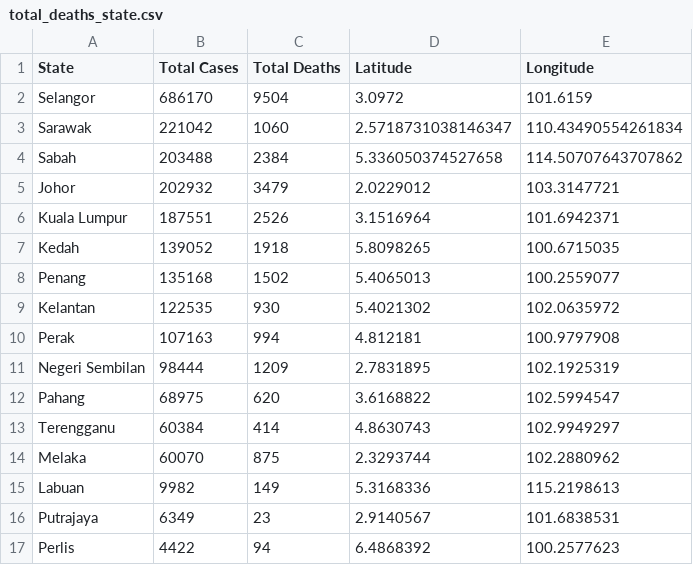
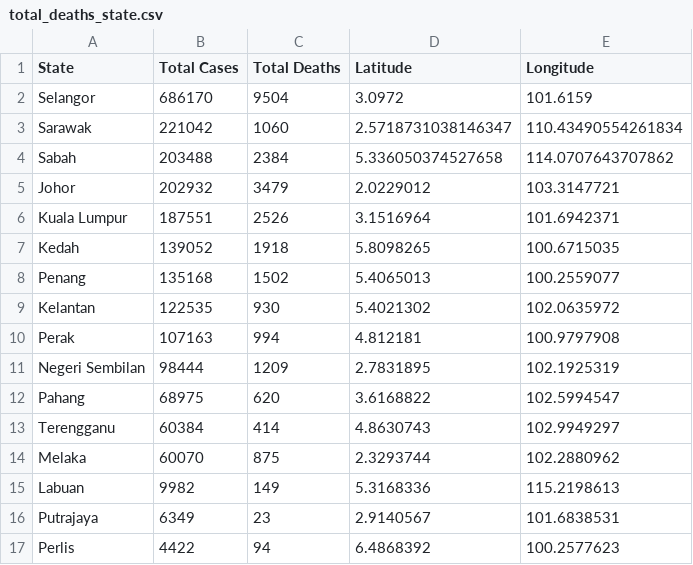
Before and after one commit to WongKangZhuang/Visualisation2, a CSV file: data/wrangled_data/total_deaths_state.csv, drawn as a sheet.

Commit message:
Update total_deaths_state.csv

```diff
--- a/data/wrangled_data/total_deaths_state.csv
+++ b/data/wrangled_data/total_deaths_state.csv
@@ -3,3 +3,3 @@ Selangor,686170,9504,3.0972,101.6159
 Sarawak,221042,1060,2.5718731038146347,110.43490554261834
-Sabah,203488,2384,5.336050374527658,114.50707643707862
+Sabah,203488,2384,5.336050374527658,114.0707643707862
 Johor,202932,3479,2.0229012,103.3147721
```
